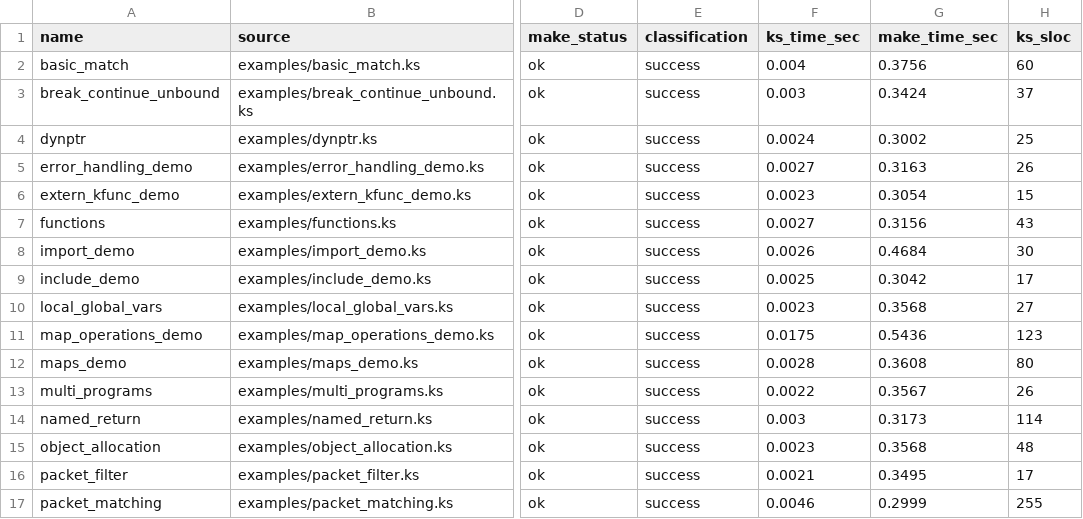
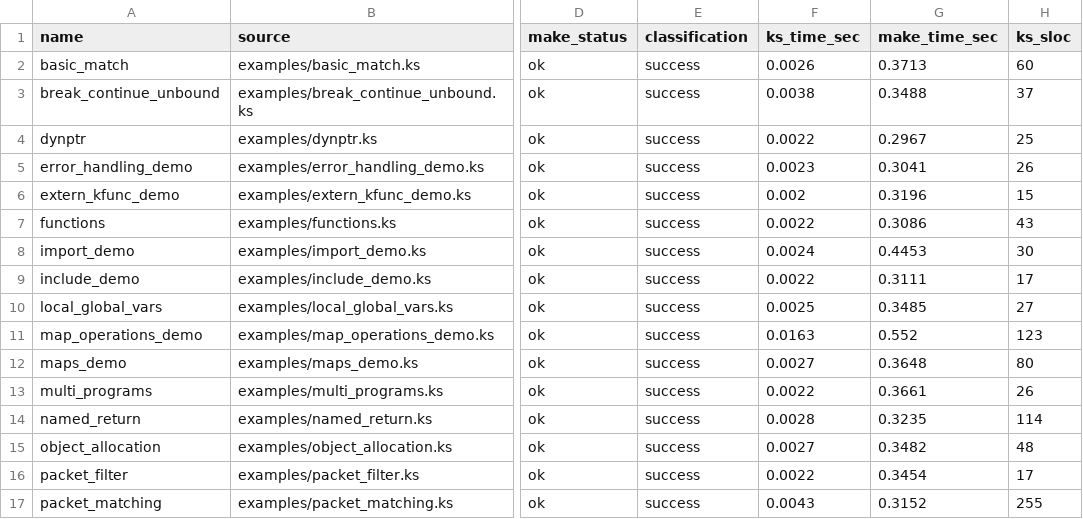
Before and after one commit to yunwei37/kernel-script-paper, a CSV file: results/examples_summary.csv, drawn as a sheet; only a part is shown, gaps mark what is left out; the diff covers the shown part only; the diff names each change by its address in the sheet, - before the commit and + after, or states it on an @@ line.

```diff
--- a/results/examples_summary.csv
+++ b/results/examples_summary.csv
-F2 (ks_time_sec): 0.004
+F2 (ks_time_sec): 0.0026
-G2 (make_time_sec): 0.3756
+G2 (make_time_sec): 0.3713
-F3 (ks_time_sec): 0.003
+F3 (ks_time_sec): 0.0038
-G3 (make_time_sec): 0.3424
+G3 (make_time_sec): 0.3488
-F4 (ks_time_sec): 0.0024
+F4 (ks_time_sec): 0.0022
-G4 (make_time_sec): 0.3002
+G4 (make_time_sec): 0.2967
-F5 (ks_time_sec): 0.0027
+F5 (ks_time_sec): 0.0023
-G5 (make_time_sec): 0.3163
+G5 (make_time_sec): 0.3041
-F6 (ks_time_sec): 0.0023
+F6 (ks_time_sec): 0.002
-G6 (make_time_sec): 0.3054
+G6 (make_time_sec): 0.3196
-F7 (ks_time_sec): 0.0027
+F7 (ks_time_sec): 0.0022
-G7 (make_time_sec): 0.3156
+G7 (make_time_sec): 0.3086
-F8 (ks_time_sec): 0.0026
+F8 (ks_time_sec): 0.0024
-G8 (make_time_sec): 0.4684
+G8 (make_time_sec): 0.4453
-F9 (ks_time_sec): 0.0025
+F9 (ks_time_sec): 0.0022
-G9 (make_time_sec): 0.3042
+G9 (make_time_sec): 0.3111
-F10 (ks_time_sec): 0.0023
+F10 (ks_time_sec): 0.0025
-G10 (make_time_sec): 0.3568
+G10 (make_time_sec): 0.3485
-F11 (ks_time_sec): 0.0175
+F11 (ks_time_sec): 0.0163
-G11 (make_time_sec): 0.5436
+G11 (make_time_sec): 0.552
-F12 (ks_time_sec): 0.0028
+F12 (ks_time_sec): 0.0027
-G12 (make_time_sec): 0.3608
+G12 (make_time_sec): 0.3648
-G13 (make_time_sec): 0.3567
+G13 (make_time_sec): 0.3661
-F14 (ks_time_sec): 0.003
+F14 (ks_time_sec): 0.0028
-G14 (make_time_sec): 0.3173
+G14 (make_time_sec): 0.3235
-F15 (ks_time_sec): 0.0023
+F15 (ks_time_sec): 0.0027
-G15 (make_time_sec): 0.3568
+G15 (make_time_sec): 0.3482
-F16 (ks_time_sec): 0.0021
+F16 (ks_time_sec): 0.0022
-G16 (make_time_sec): 0.3495
+G16 (make_time_sec): 0.3454
-F17 (ks_time_sec): 0.0046
+F17 (ks_time_sec): 0.0043
-G17 (make_time_sec): 0.2999
+G17 (make_time_sec): 0.3152
```
Also changed, not shown: 56 edited cells elsewhere in this file, results/verifier_matrix_summary.csv, 26 other files.
